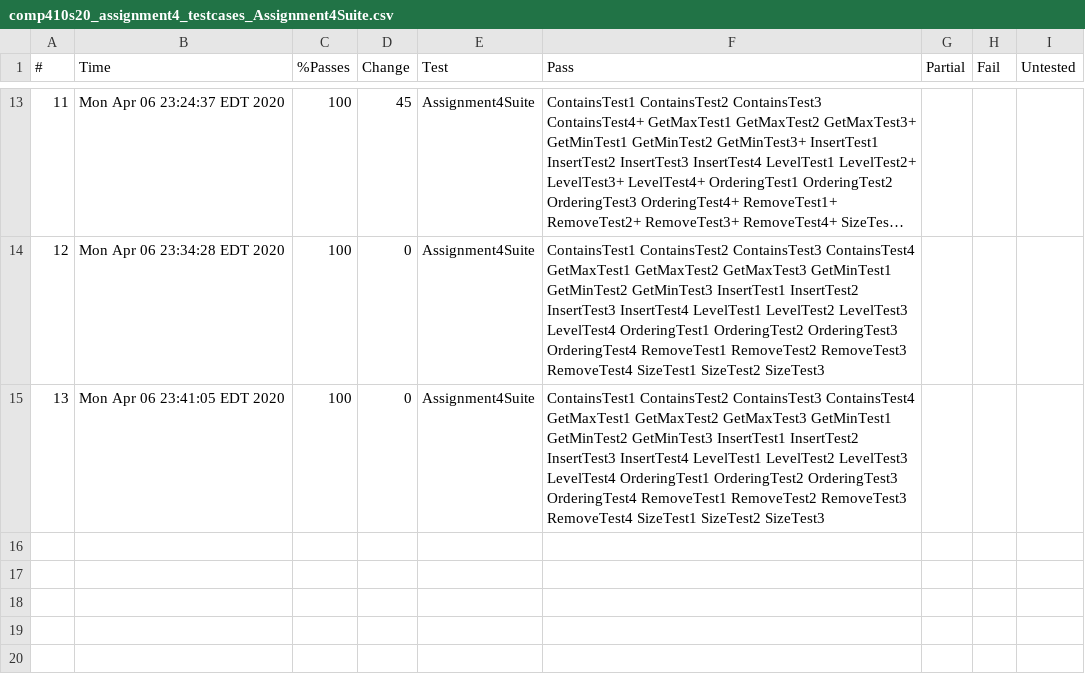
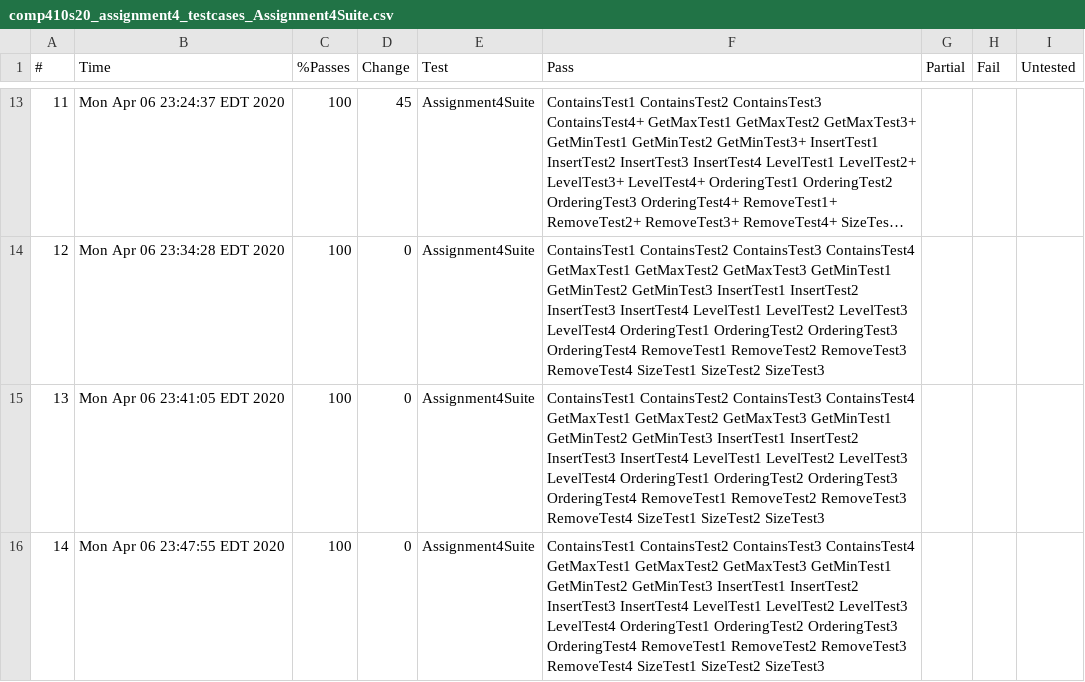
Before and after one commit to NelsonL19/COMP410SP20, a CSV file: Assignment4/Logs/LocalChecks/comp410s20_assignment4_testcases_Assignment4Suite.csv, drawn as a sheet; only a part is shown, gaps mark what is left out; long unchanged cells end in ….

```diff
--- a/Assignment4/Logs/LocalChecks/comp410s20_assignment4_testcases_Assignment4Suite.csv
+++ b/Assignment4/Logs/LocalChecks/comp410s20_assignment4_testcases_Assignment4Suite.csv
@@ -15 +15,2 @@
 13,Mon Apr 06 23:41:05 EDT 2020,100,0,Assignment4Suite,ContainsTest1 ContainsTest2 ContainsTest3 ContainsTest4 GetMaxTest1 GetMaxTest2 GetMaxTest3 GetMinTest1 GetMinTest2 GetMinTest3 InsertTest1 InsertTest2 InsertTest3 InsertTest4 LevelTest1 LevelTest2 LevelTest3 LevelTest4 OrderingTest1 OrderingTest2 OrderingTest3 OrderingTest4 RemoveTest1 RemoveTest2 RemoveTest3 RemoveTest4 SizeTest1 SizeTest2 SizeTest3 , , , ,
+14,Mon Apr 06 23:47:55 EDT 2020,100,0,Assignment4Suite,ContainsTest1 ContainsTest2 ContainsTest3 ContainsTest4 GetMaxTest1 GetMaxTest2 GetMaxTest3 GetMinTest1 GetMinTest2 GetMinTest3 InsertTest1 InsertTest2 InsertTest3 InsertTest4 LevelTest1 LevelTest2 LevelTest3 LevelTest4 OrderingTest1 OrderingTest2 OrderingTest3 OrderingTest4 RemoveTest1 RemoveTest2 RemoveTest3 RemoveTest4 SizeTest1 SizeTest2 SizeTest3 , , , ,
```
Also changed, not shown: 1 other file.
